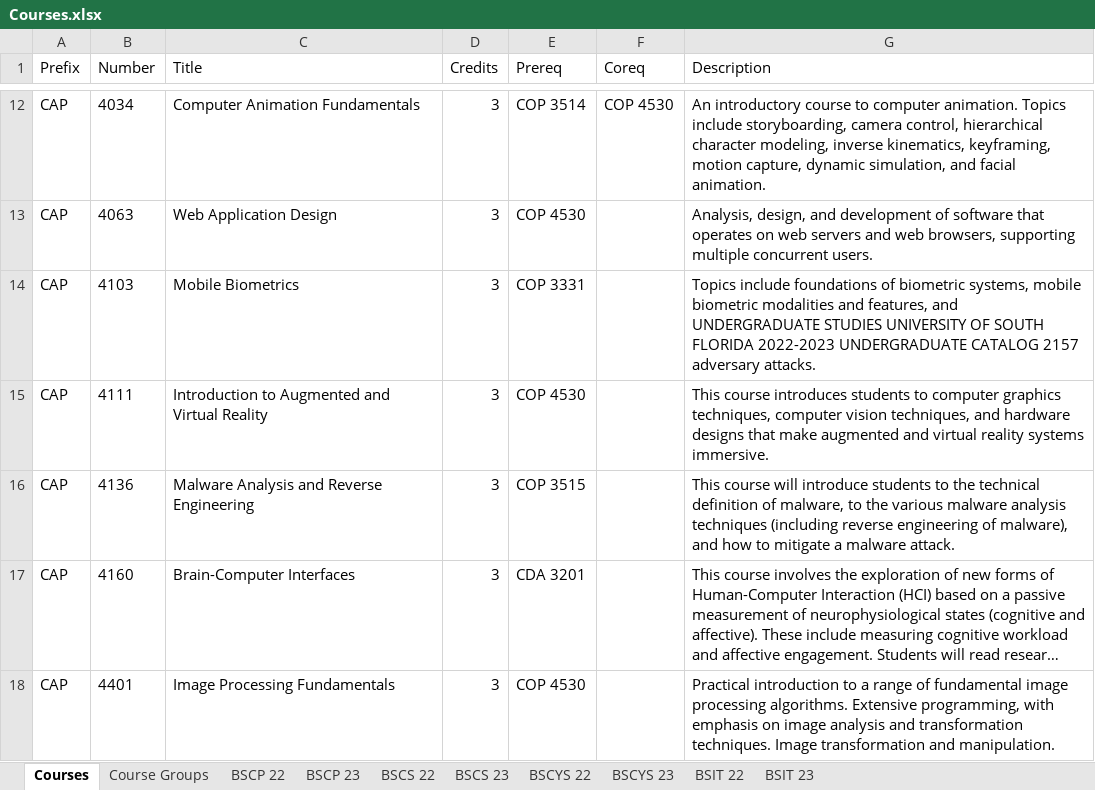
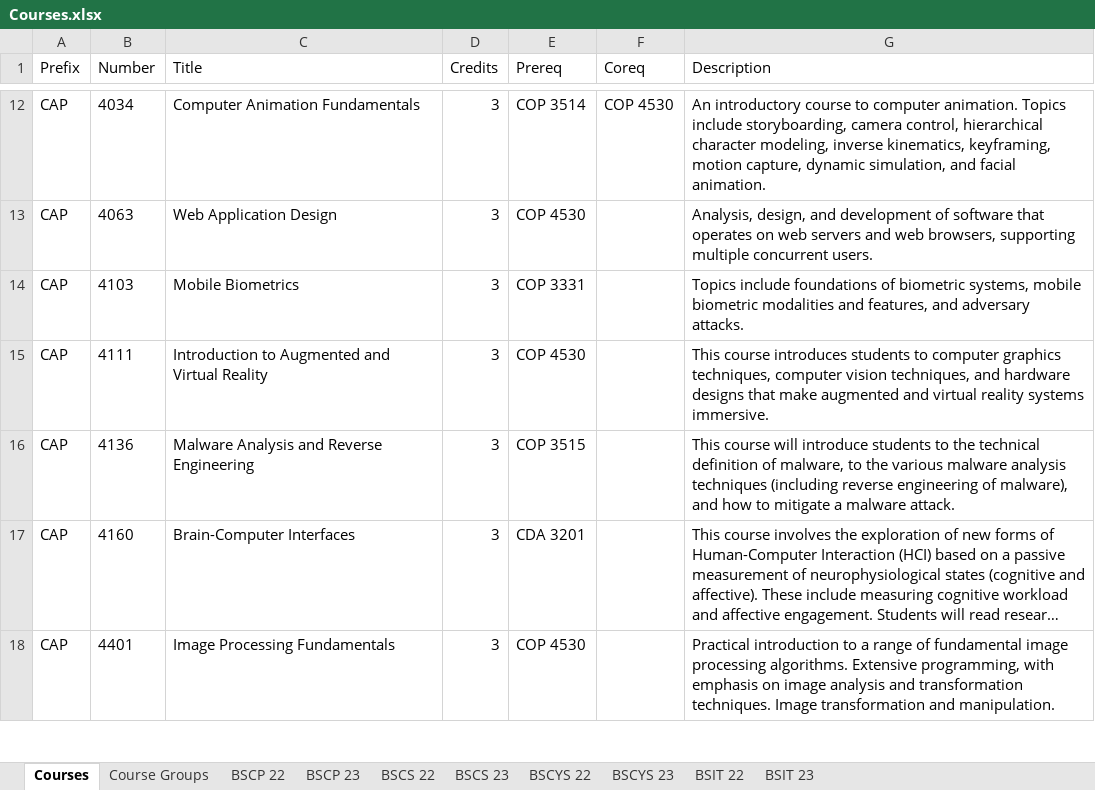
Before and after one commit to Teveron/p2, an Excel workbook: Courses.xlsx, sheet Courses, drawn as a sheet; only a part is shown, gaps mark what is left out; long unchanged cells end in …; values as stored, in another font and other column widths than the file's, no borders; the diff names each change by its address in the sheet, - before the commit and + after, or states it on an @@ line.

```diff
--- a/Courses.xlsx (sheet Courses)
+++ b/Courses.xlsx (sheet Courses)
-G14 (Description): …features, and UNDERGRADUATE STUDIES UNIVERSITY OF SOUTH FLORIDA 2022-2023 UNDERGRADUATE CATALOG 2157 adversary attacks.
+G14 (Description): …features, and adversary attacks.
```
Also changed, not shown: 4 other files.
